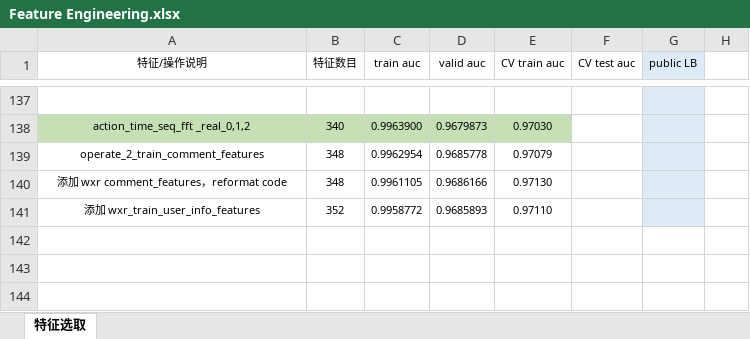
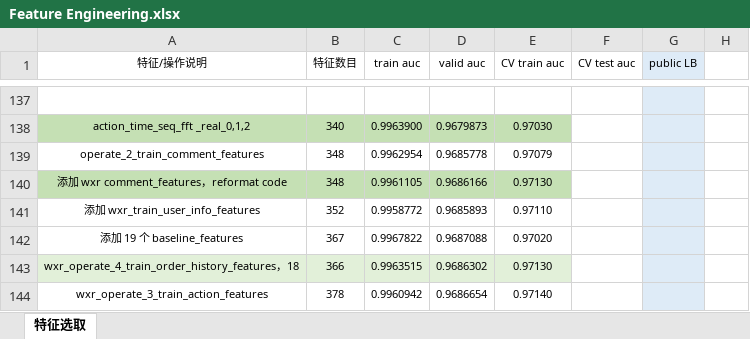
Before and after one commit to SunnyMarkLiu/datacastle_travel_services_predict-rank5, an Excel workbook: Feature Engineering.xlsx, sheet 特征选取, drawn as a sheet; only a part is shown, gaps mark what is left out; values as stored, in another font and other column widths than the file's, no borders; the diff names each change by its address in the sheet, - before the commit and + after, or states it on an @@ line.

```diff
--- a/Feature Engineering.xlsx (sheet 特征选取)
+++ b/Feature Engineering.xlsx (sheet 特征选取)
-A140:E140 fill: none
+A140:E140 fill: #C5E0B4
+row 142: 添加 19 个 baseline_features | 367 | 0.9967822 | 0.9687088 | 0.97020
+row 143: wxr_operate_4_train_order_history_features，18 | 366 | 0.9963515 | 0.9686302 | 0.97130
+row 144: wxr_operate_3_train_action_features | 378 | 0.9960942 | 0.9686654 | 0.97140
```
Also changed, not shown: 3 other files.
